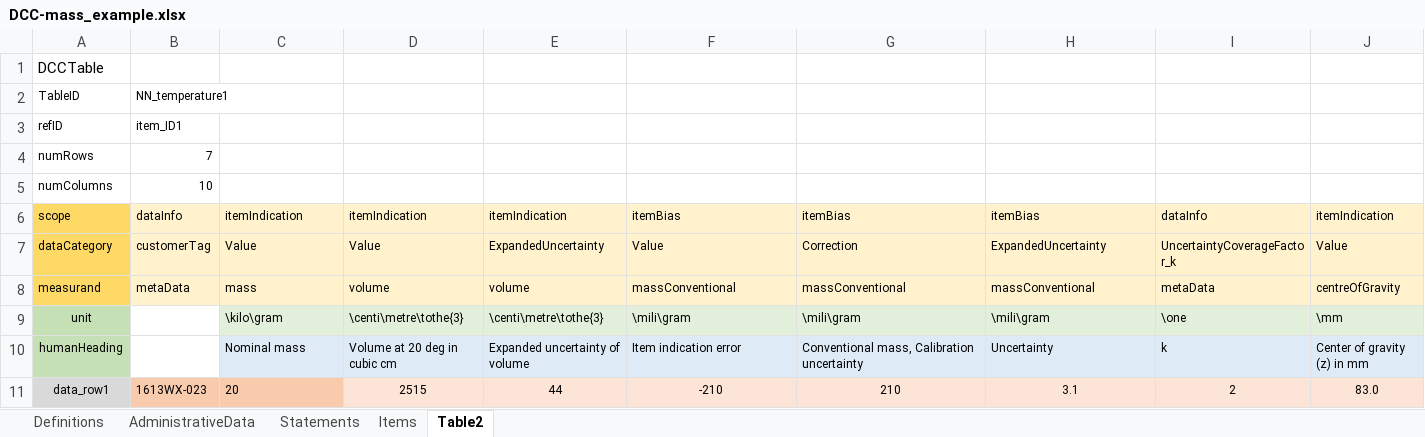
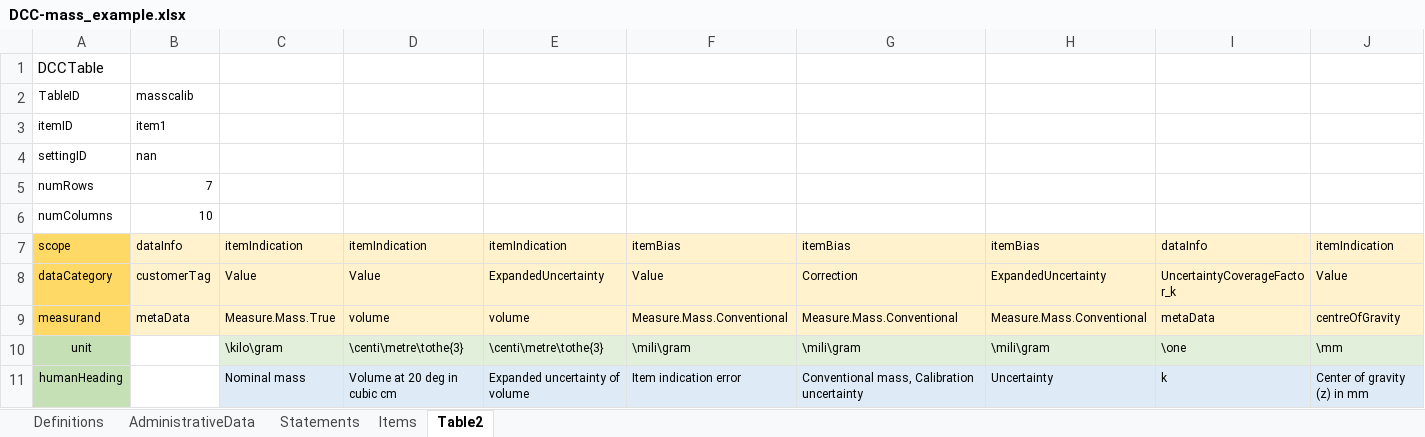
Before and after one commit to TC-IM-1448/DCC-Tables, an Excel workbook: DCC-mass_example.xlsx, sheet Table2, drawn as a sheet; only a part is shown; the shorter side is filled out with more unchanged rows; values as stored, in another font and other column widths than the file's, no borders; removed rows and columns are numbered as before the commit, all else as after; rows hold the shown columns only; the diff names each change by its address in the sheet, - before the commit and + after, or states it on an @@ line.

Commit message:
update example3 and mass_example
Update excel2table to read in information from the item-sheet of the
workbooks.

```diff
--- a/DCC-mass_example.xlsx (sheet Table2)
+++ b/DCC-mass_example.xlsx (sheet Table2)
-B2: NN_temperature1
+B2: masscalib
-row 3: refID | item_ID1
+row 3: itemID | item1
+row 4: settingID | nan
-C9: mass
+C9: Measure.Mass.True
-F9: massConventional
+F9: Measure.Mass.Conventional
-G9: massConventional
+G9: Measure.Mass.Conventional
-H9: massConventional
+H9: Measure.Mass.Conventional
```
Also changed, not shown: sheet Definitions, sheet Items, formulas that keep their value, DCC-Table_example3.xlsx, 3 other files.
